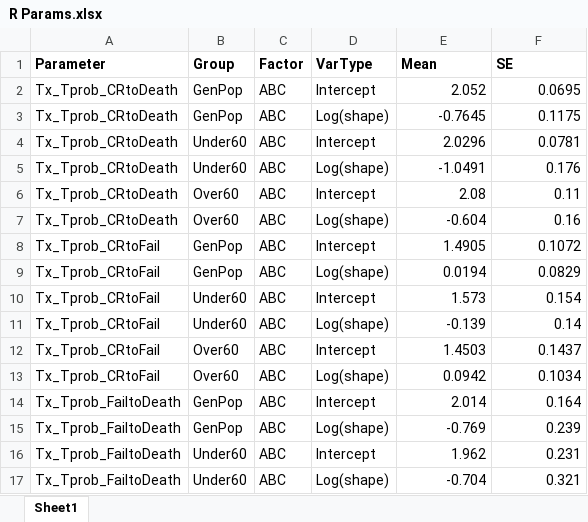
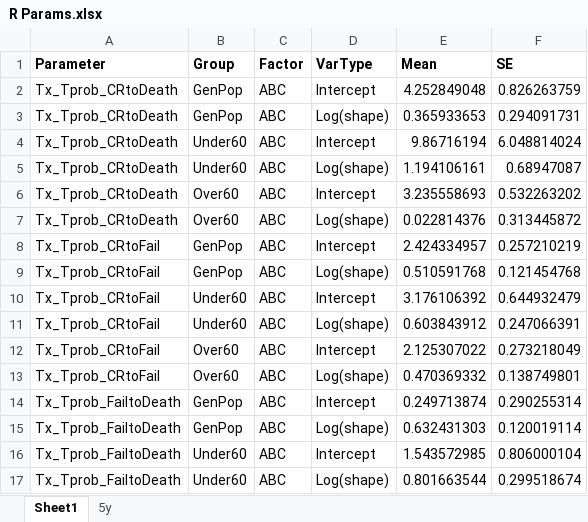
Before and after one commit to HealthyUncertainty/DLBCL_DES_COO, an Excel workbook: R Params.xlsx, sheet Sheet1, drawn as a sheet; only a part is shown; values as stored, in another font and other column widths than the file's, no borders; the diff covers the shown part only; the diff names each change by its address in the sheet, - before the commit and + after, or states it on an @@ line.

```diff
--- a/R Params.xlsx (sheet Sheet1)
+++ b/R Params.xlsx (sheet Sheet1)
+sheet tab: 5y
-E2 (Mean): 2.052
+E2 (Mean): 4.252849048
-F2 (SE): 0.0695
+F2 (SE): 0.826263759
-E3 (Mean): -0.7645
+E3 (Mean): 0.365933653
-F3 (SE): 0.1175
+F3 (SE): 0.294091731
-E4 (Mean): 2.0296
+E4 (Mean): 9.86716194
-F4 (SE): 0.0781
+F4 (SE): 6.048814024
-E5 (Mean): -1.0491
+E5 (Mean): 1.194106161
-F5 (SE): 0.176
+F5 (SE): 0.68947087
-E6 (Mean): 2.08
+E6 (Mean): 3.235558693
-F6 (SE): 0.11
+F6 (SE): 0.532263202
-E7 (Mean): -0.604
+E7 (Mean): 0.022814376
-F7 (SE): 0.16
+F7 (SE): 0.313445872
-E8 (Mean): 1.4905
+E8 (Mean): 2.424334957
-F8 (SE): 0.1072
+F8 (SE): 0.257210219
-E9 (Mean): 0.0194
+E9 (Mean): 0.510591768
-F9 (SE): 0.0829
+F9 (SE): 0.121454768
-E10 (Mean): 1.573
+E10 (Mean): 3.176106392
-F10 (SE): 0.154
+F10 (SE): 0.644932479
-E11 (Mean): -0.139
+E11 (Mean): 0.603843912
-F11 (SE): 0.14
+F11 (SE): 0.247066391
-E12 (Mean): 1.4503
+E12 (Mean): 2.125307022
-F12 (SE): 0.1437
+F12 (SE): 0.273218049
-E13 (Mean): 0.0942
+E13 (Mean): 0.470369332
-F13 (SE): 0.1034
+F13 (SE): 0.138749801
-E14 (Mean): 2.014
+E14 (Mean): 0.249713874
-F14 (SE): 0.164
+F14 (SE): 0.290255314
-E15 (Mean): -0.769
+E15 (Mean): 0.632431303
-F15 (SE): 0.239
+F15 (SE): 0.120019114
-E16 (Mean): 1.962
+E16 (Mean): 1.543572985
-F16 (SE): 0.231
+F16 (SE): 0.806000104
-E17 (Mean): -0.704
+E17 (Mean): 0.801663544
-F17 (SE): 0.321
+F17 (SE): 0.299518674
```
Also changed, not shown: 112 edited cells elsewhere in this sheet.
